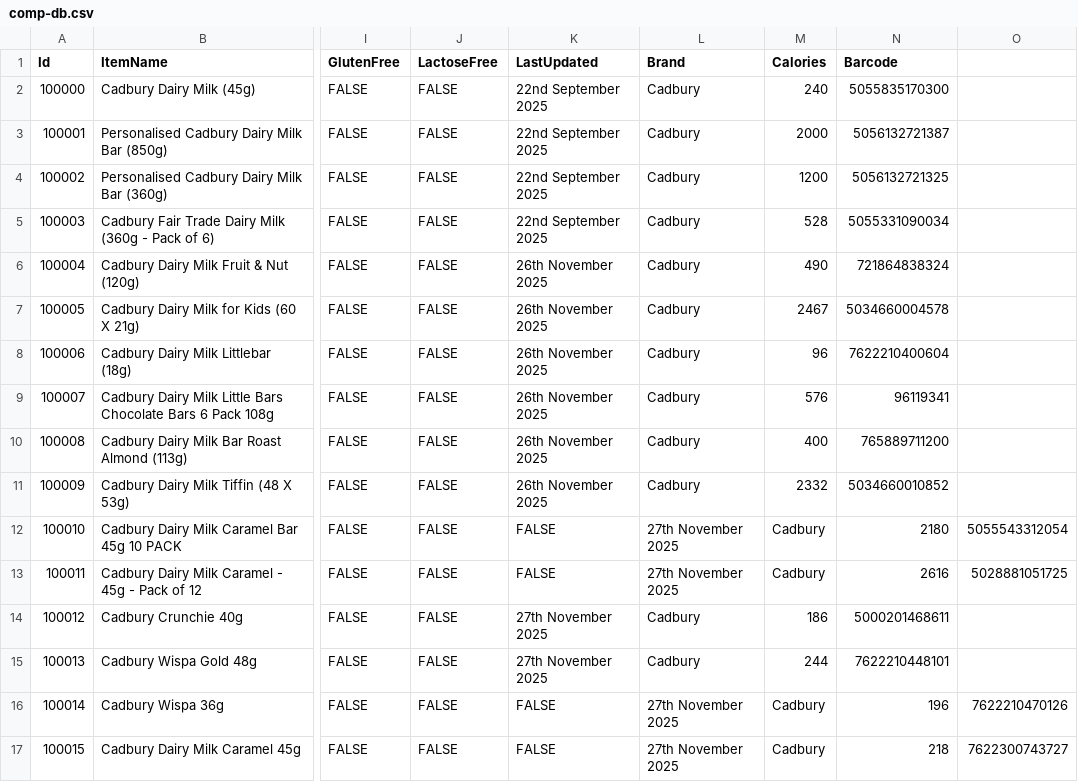
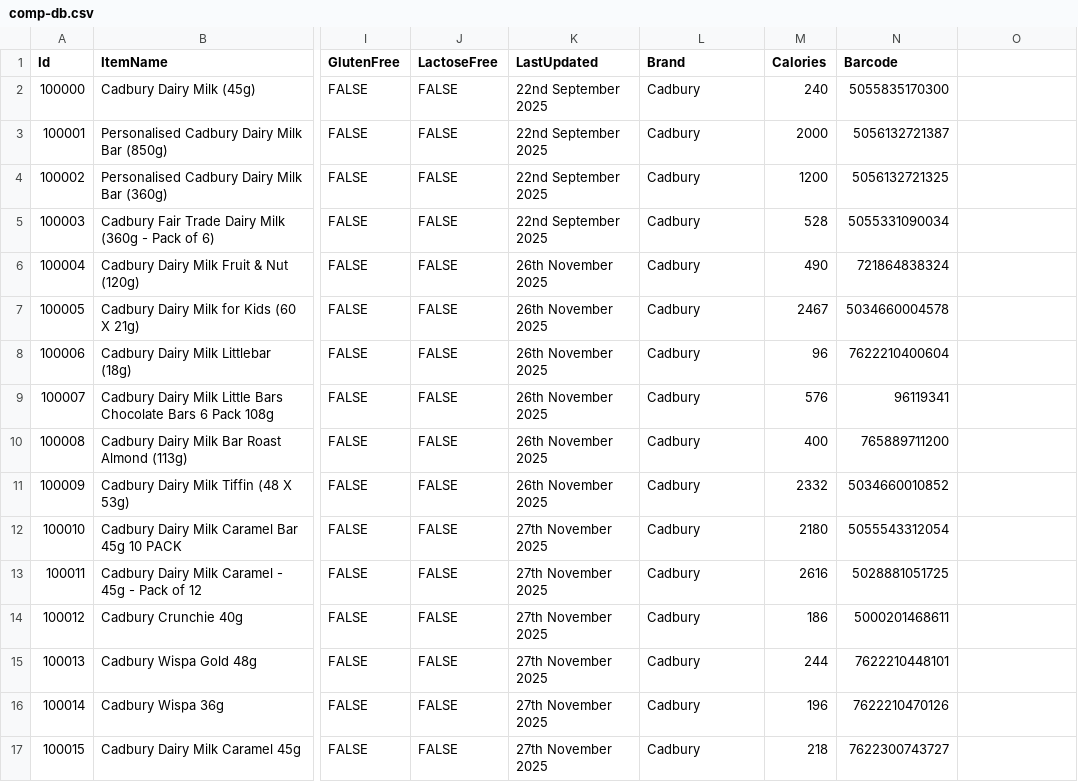
Before and after one commit to jackellitson/food-data, a CSV file: comp-db.csv, drawn as a sheet; only a part is shown, gaps mark what is left out; the diff names each change by its address in the sheet, - before the commit and + after, or states it on an @@ line.

Commit message:
Add files via upload

```diff
--- a/comp-db.csv
+++ b/comp-db.csv
-K12:K13 (LastUpdated): FALSE
+K12:K13 (LastUpdated): 27th November 2025
-L12:L13 (Brand): 27th November 2025
+L12:L13 (Brand): Cadbury
-M12 (Calories): Cadbury
+M12 (Calories): 2180
-N12 (Barcode): 2180
+N12 (Barcode): 5055543312054
-O12: 5055543312054
+O12: (empty)
-M13 (Calories): Cadbury
+M13 (Calories): 2616
-N13 (Barcode): 2616
+N13 (Barcode): 5028881051725
-O13: 5028881051725
+O13: (empty)
-K16:K17 (LastUpdated): FALSE
+K16:K17 (LastUpdated): 27th November 2025
-L16:L17 (Brand): 27th November 2025
+L16:L17 (Brand): Cadbury
-M16 (Calories): Cadbury
+M16 (Calories): 196
-N16 (Barcode): 196
+N16 (Barcode): 7622210470126
-O16: 7622210470126
+O16: (empty)
-M17 (Calories): Cadbury
+M17 (Calories): 218
-N17 (Barcode): 218
+N17 (Barcode): 7622300743727
-O17: 7622300743727
+O17: (empty)
```
